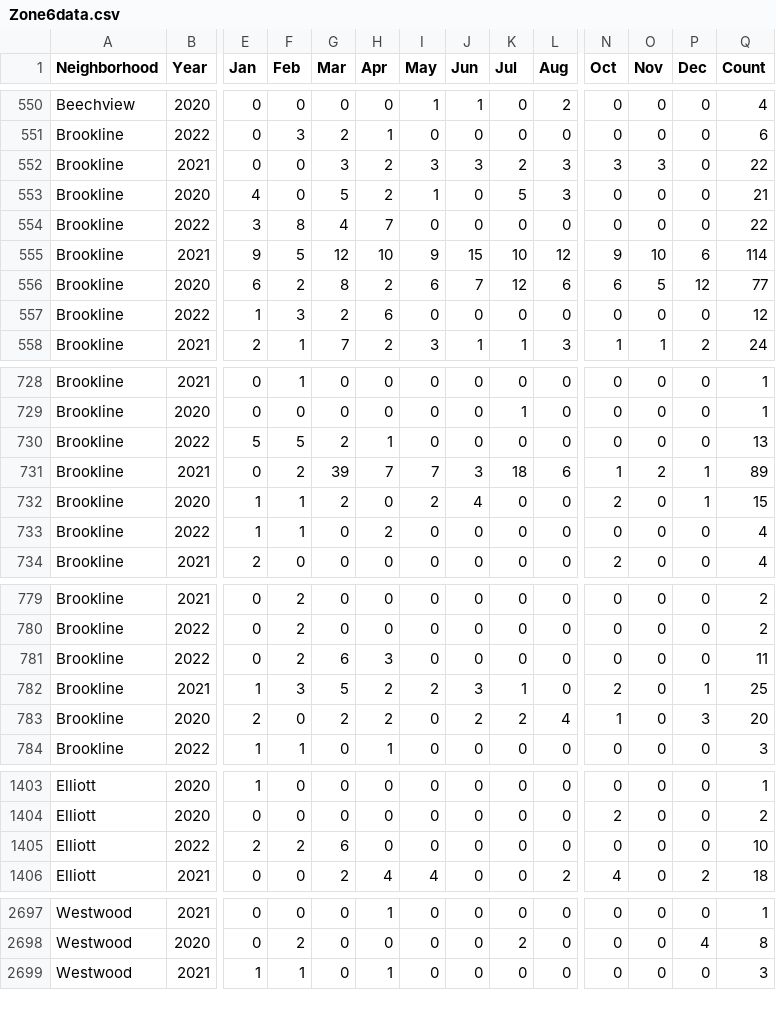
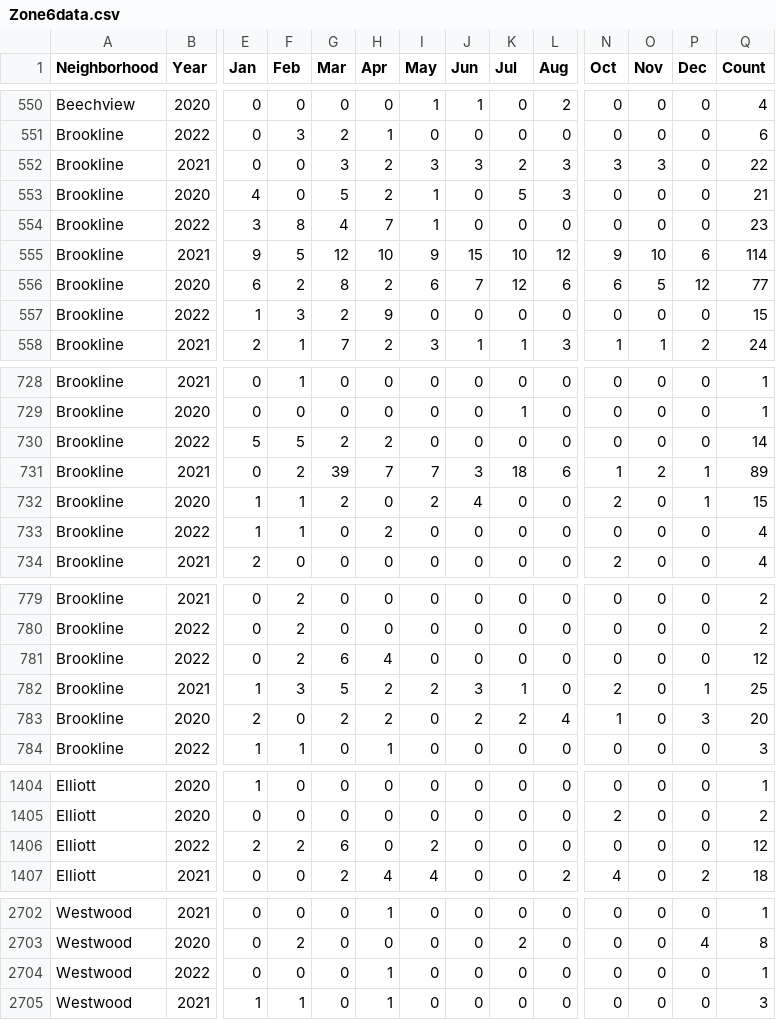
Before and after one commit to mhowe0422/mhowe0422.github.io, a CSV file: Zone6/Zone6data.csv, drawn as a sheet; only a part is shown, gaps mark what is left out; addresses are those after the commit; rows hold the shown columns only; the diff covers the shown part only; the diff names each change by its address in the sheet, - before the commit and + after, or states it on an @@ line.

```diff
--- a/Zone6/Zone6data.csv
+++ b/Zone6/Zone6data.csv
-I554 (May): 0
+I554 (May): 1
-Q554 (Count): 22
+Q554 (Count): 23
-H557 (Apr): 6
+H557 (Apr): 9
-Q557 (Count): 12
+Q557 (Count): 15
-H730 (Apr): 1
+H730 (Apr): 2
-Q730 (Count): 13
+Q730 (Count): 14
-H781 (Apr): 3
+H781 (Apr): 4
-Q781 (Count): 11
+Q781 (Count): 12
-I1406 (May): 0
+I1406 (May): 2
-Q1406 (Count): 10
+Q1406 (Count): 12
+row 2704: Westwood | 2022 | 0 | 0 | 0 | 1 | 0 | 0 | 0 | 0 | 0 | 0 | 0 | 1
```
Also changed, not shown: 5 added rows and 12 edited cells elsewhere in this file, 1 other file.
